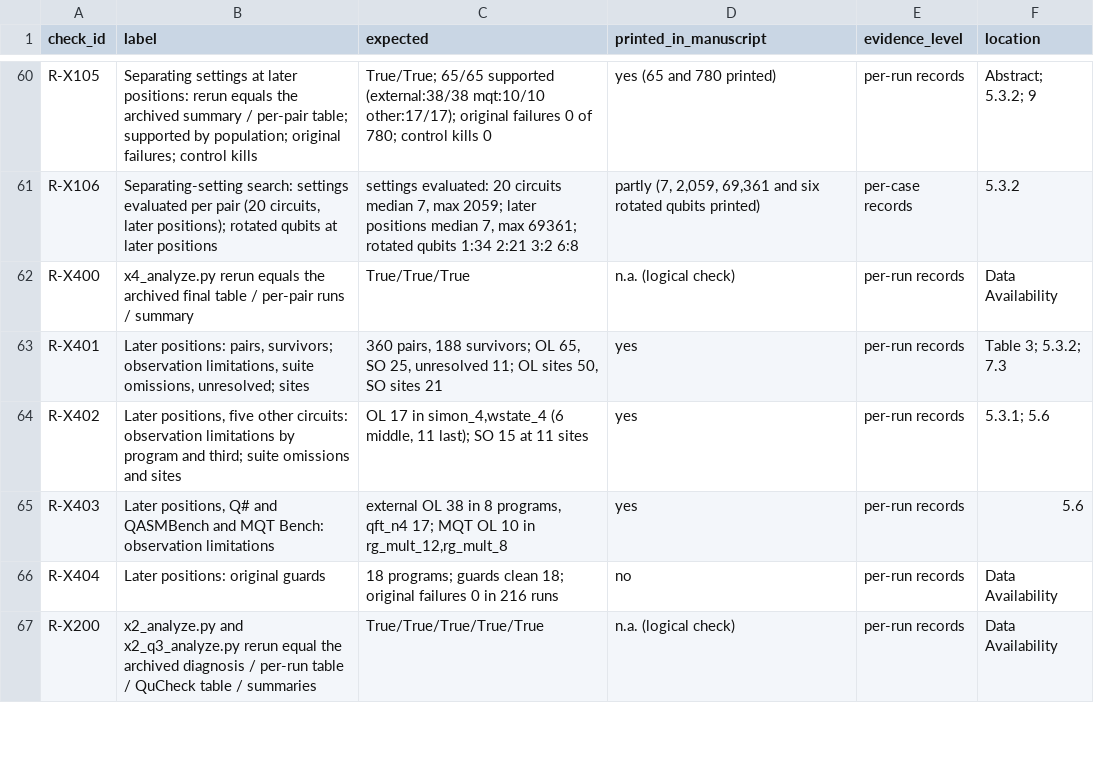
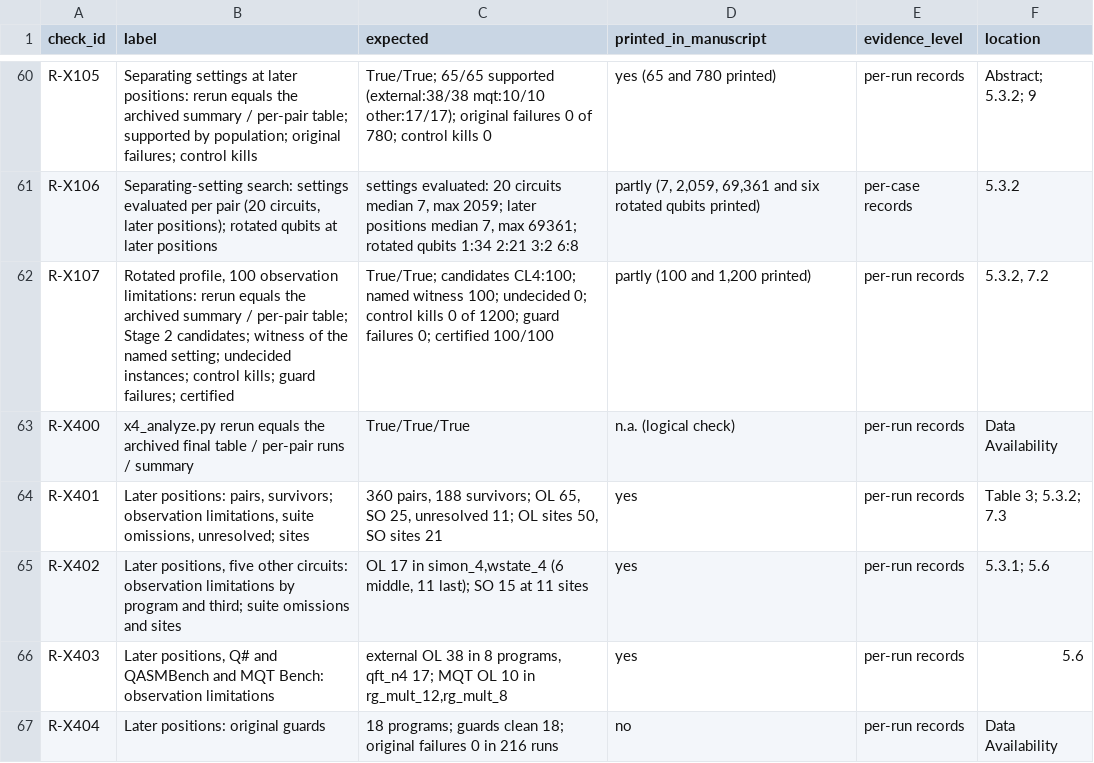
Before and after one commit to Bossy-Ye/QSURVDIAG, a CSV file: expected/experiments_expected.csv, drawn as a sheet; only a part is shown, gaps mark what is left out; the shorter side is filled out with more unchanged rows; the diff names each change by its address in the sheet, - before the commit and + after, or states it on an @@ line.

```diff
--- a/expected/experiments_expected.csv
+++ b/expected/experiments_expected.csv
+row 62: R-X107 | Rotated profile, 100 observation limitations: rerun equals the archived summary / per-pair table; Stage 2 candidates; witness of the named setting; undecided instances; control kills; guard failures; certified | True/True; candidates CL4:100; named witness 100; undecided 0; control kills 0 of 1200; guard failures 0; certified 100/100 | partly (100 and 1,200 printed) | per-run records | 5.3.2, 7.2
```
Also changed, not shown: provenance/LICENSE_MAP.csv, 10 other files.
